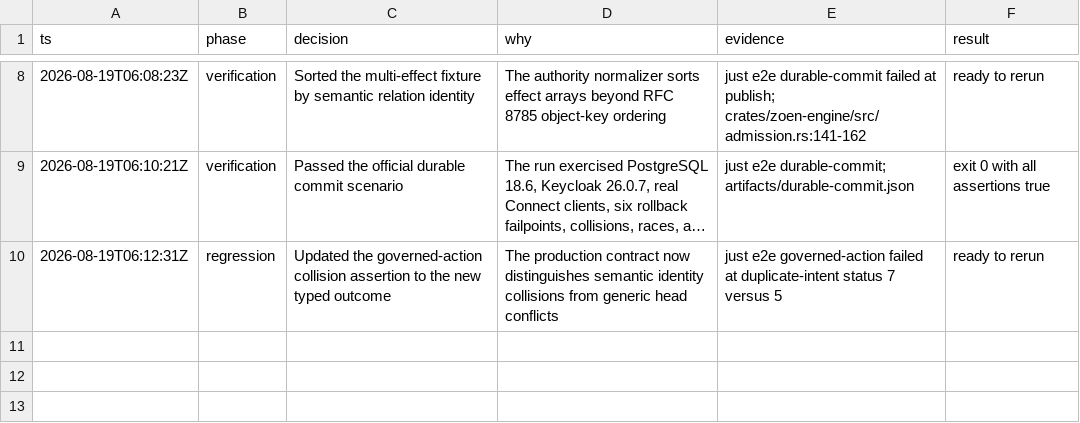
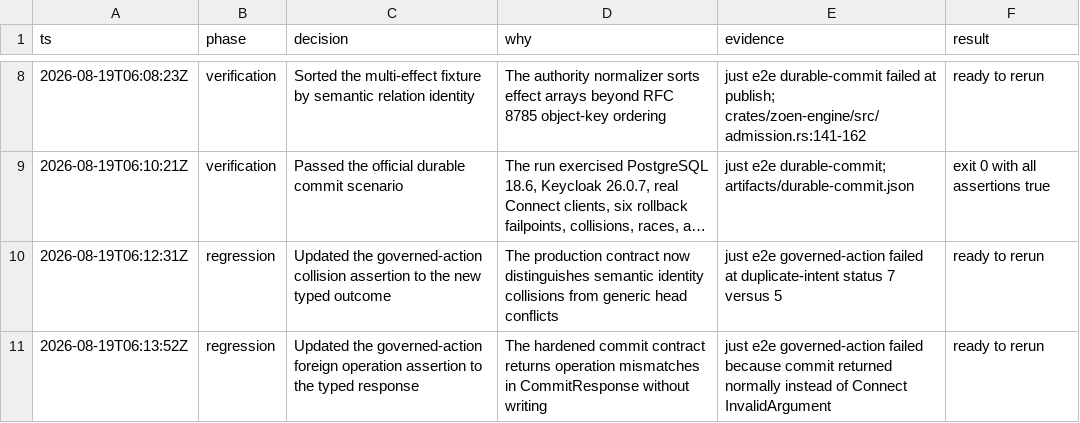
Before and after one commit to EnzoTironi/OS, a TSV file: .audit/build-v1-04.tsv, drawn as a sheet; only a part is shown, gaps mark what is left out; long unchanged cells end in ….

```diff
--- a/.audit/build-v1-04.tsv
+++ b/.audit/build-v1-04.tsv
@@ -10 +10,2 @@ ts	phase	decision	why	evidence	result
 2026-08-19T06:12:31Z	regression	Updated the governed-action collision assertion to the new typed outcome	The production contract now distinguishes semantic identity collisions from generic head conflicts	just e2e governed-action failed at duplicate-intent status 7 versus 5	ready to rerun
+2026-08-19T06:13:52Z	regression	Updated the governed-action foreign operation assertion to the typed response	The hardened commit contract returns operation mismatches in CommitResponse without writing	just e2e governed-action failed because commit returned normally instead of Connect InvalidArgument	ready to rerun
```
Also changed, not shown: 1 other file.
